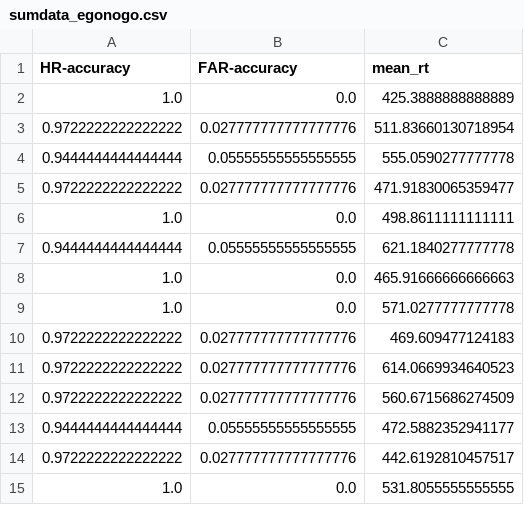
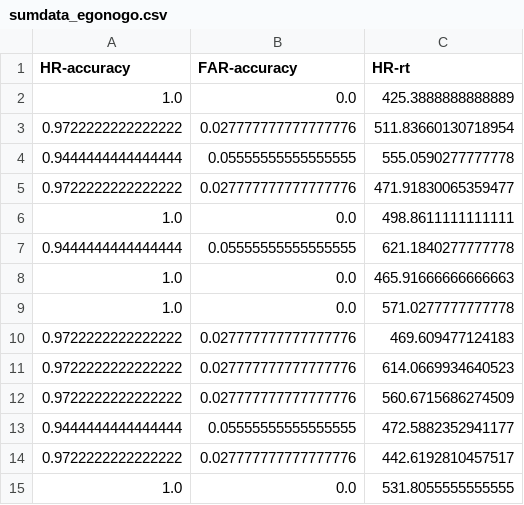
Before and after one commit to madolphe/results_analysis, a CSV file: outputs/gonogo/sumdata_egonogo.csv, drawn as a sheet.

```diff
--- a/outputs/gonogo/sumdata_egonogo.csv
+++ b/outputs/gonogo/sumdata_egonogo.csv
@@ -1,2 +1,2 @@
-HR-accuracy,FAR-accuracy,mean_rt
+HR-accuracy,FAR-accuracy,HR-rt
 1.0,0.0,425.3888888888889
```
Also changed, not shown: outputs/gonogo/gonogo_treatment.csv, outputs/memorability/sumdata_memorability.csv, 24 other files.
